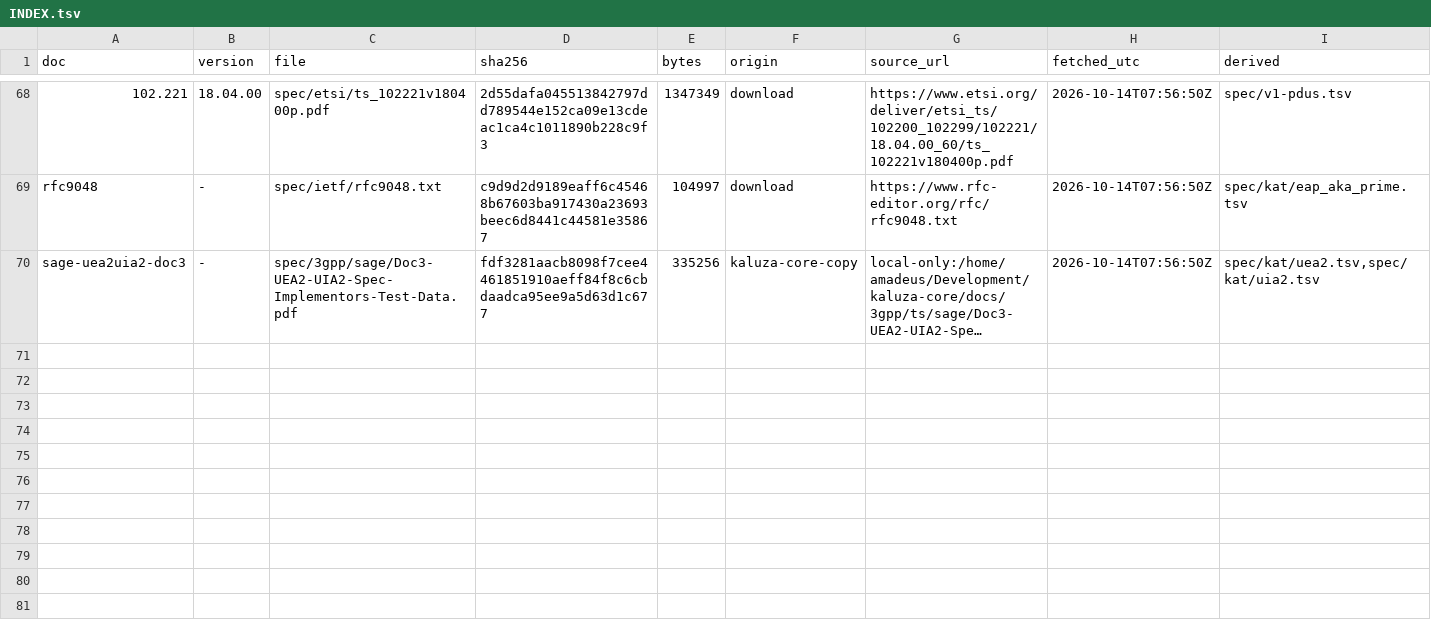
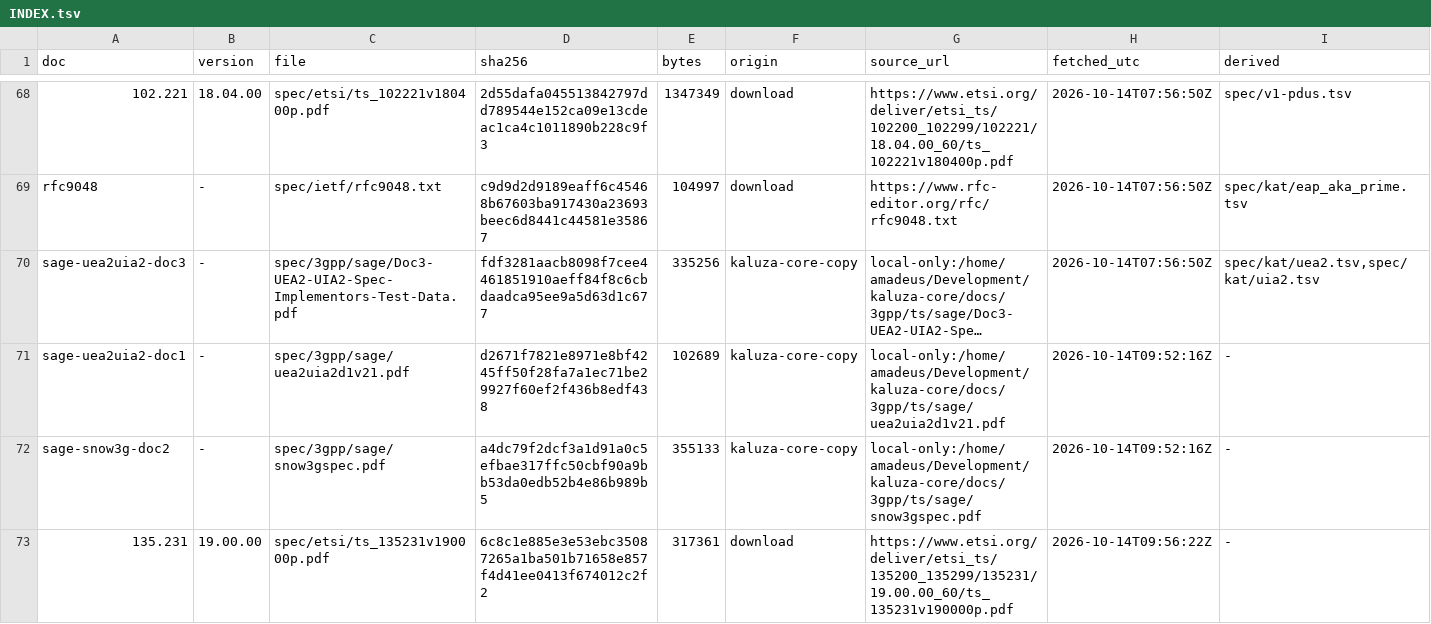
Before and after one commit to adijuliawan/kaluza-sim, a TSV file: spec/INDEX.tsv, drawn as a sheet; only a part is shown, gaps mark what is left out; long unchanged cells end in …; the diff names each change by its address in the sheet, - before the commit and + after, or states it on an @@ line.

```diff
--- a/spec/INDEX.tsv
+++ b/spec/INDEX.tsv
+row 71: sage-uea2uia2-doc1 | - | spec/3gpp/sage/uea2uia2d1v21.pdf | d2671f7821e8971e8bf4245ff50f28fa7a1ec71be29927f60ef2f436b8edf438 | 102689 | kaluza-core-copy | local-only:/home/amadeus/Development/kaluza-core/docs/3gpp/ts/sage/uea2uia2d1v21.pdf | 2026-10-14T09:52:16Z | -
+row 72: sage-snow3g-doc2 | - | spec/3gpp/sage/snow3gspec.pdf | a4dc79f2dcf3a1d91a0c5efbae317ffc50cbf90a9bb53da0edb52b4e86b989b5 | 355133 | kaluza-core-copy | local-only:/home/amadeus/Development/kaluza-core/docs/3gpp/ts/sage/snow3gspec.pdf | 2026-10-14T09:52:16Z | -
+row 73: 135.231 | 19.00.00 | spec/etsi/ts_135231v190000p.pdf | 6c8c1e885e3e53ebc35087265a1ba501b71658e857f4d41ee0413f674012c2f2 | 317361 | download | https://www.etsi.org/deliver/etsi_ts/135200_135299/135231/19.00.00_60/ts_135231v190000p.pdf | 2026-10-14T09:56:22Z | -
```
Also changed, not shown: docs/compliance/rows.tsv, spec/kat/ecies.tsv, 55 other files.
